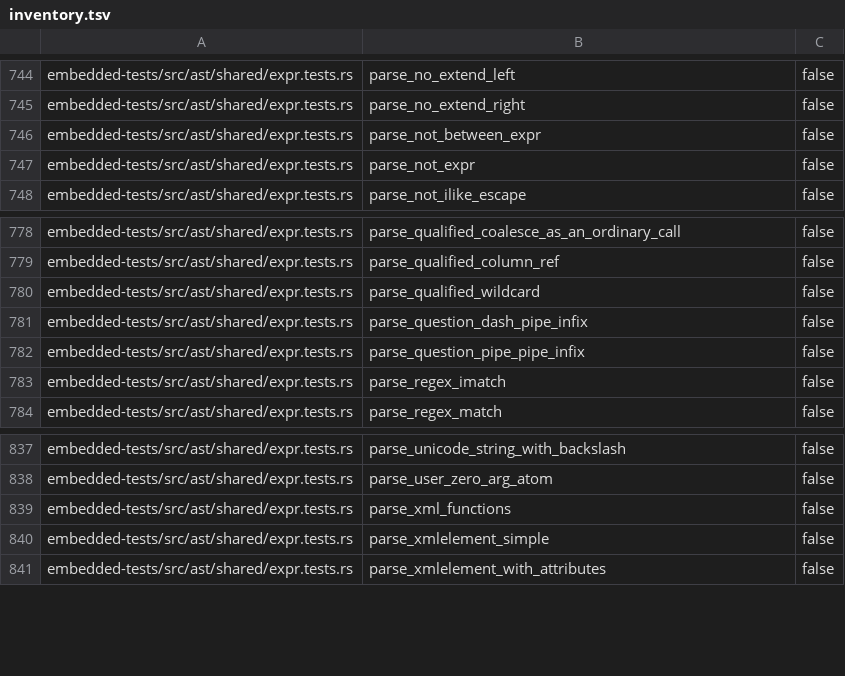
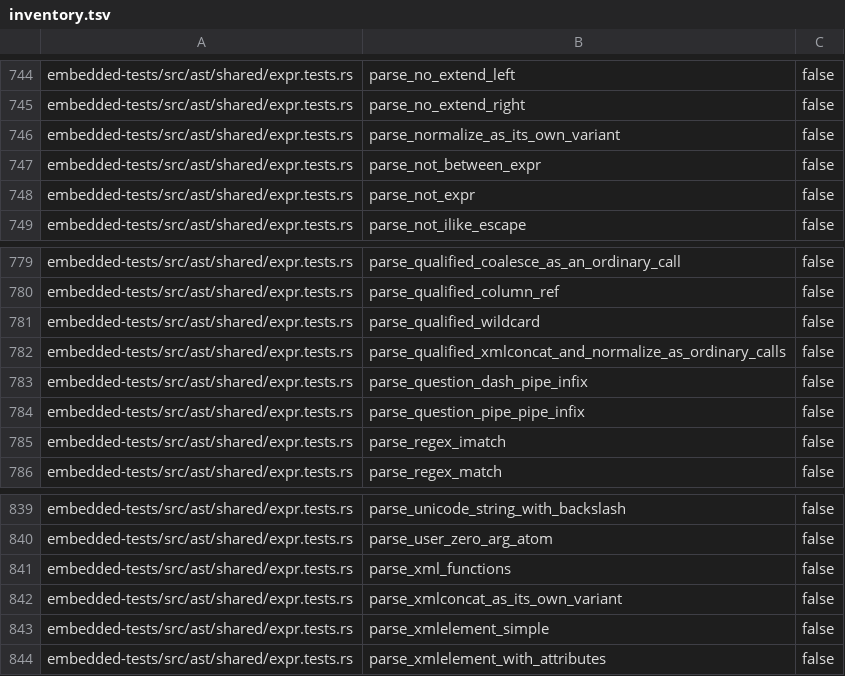
Before and after one commit to freshtonic/pg-sql, a TSV file: embedded-tests/inventory.tsv, drawn as a sheet; only a part is shown, gaps mark what is left out.

```diff
--- a/embedded-tests/inventory.tsv
+++ b/embedded-tests/inventory.tsv
@@ -745,2 +745,3 @@ embedded-tests/src/ast/shared/expr.tests.rs	parse_no_extend_left	false
 embedded-tests/src/ast/shared/expr.tests.rs	parse_no_extend_right	false
+embedded-tests/src/ast/shared/expr.tests.rs	parse_normalize_as_its_own_variant	false
 embedded-tests/src/ast/shared/expr.tests.rs	parse_not_between_expr	false
@@ -780,2 +781,3 @@ embedded-tests/src/ast/shared/expr.tests.rs	parse_qualified_column_ref	false
 embedded-tests/src/ast/shared/expr.tests.rs	parse_qualified_wildcard	false
+embedded-tests/src/ast/shared/expr.tests.rs	parse_qualified_xmlconcat_and_normalize_as_ordinary_calls	false
 embedded-tests/src/ast/shared/expr.tests.rs	parse_question_dash_pipe_infix	false
@@ -839,2 +841,3 @@ embedded-tests/src/ast/shared/expr.tests.rs	parse_user_zero_arg_atom	false
 embedded-tests/src/ast/shared/expr.tests.rs	parse_xml_functions	false
+embedded-tests/src/ast/shared/expr.tests.rs	parse_xmlconcat_as_its_own_variant	false
 embedded-tests/src/ast/shared/expr.tests.rs	parse_xmlelement_simple	false
```
Also changed, not shown: embedded-tests/reconciliation.tsv, 6 other files.
